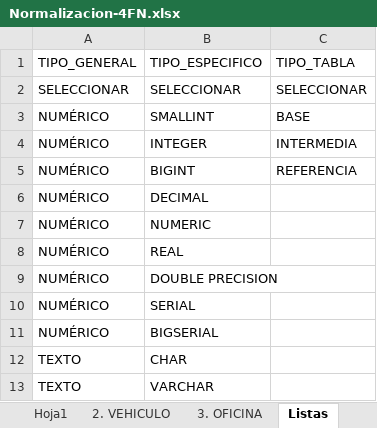
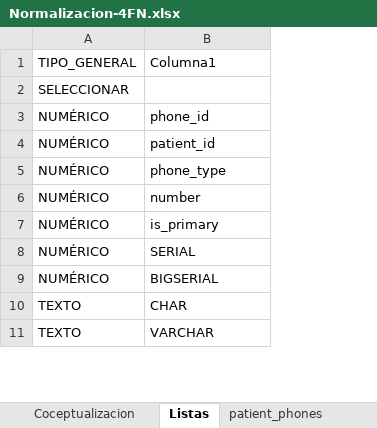
Before and after one commit to XaiclonXD/sql-101-mastering-jhoan-bdi-gd, an Excel workbook: content/smart-health/docs/Normalizacion-4FN.xlsx, sheet Listas, drawn as a sheet; only a part is shown; values as stored, in another font and other column widths than the file's, no cell formats; table styles not drawn; the diff names each change by its address in the sheet, - before the commit and + after, or states it on an @@ line.

```diff
--- a/content/smart-health/docs/Normalizacion-4FN.xlsx (sheet Listas)
+++ b/content/smart-health/docs/Normalizacion-4FN.xlsx (sheet Listas)
-sheet tab: Hoja1
-sheet tab: 2. VEHICULO
-sheet tab: 3. OFICINA
+sheet tab: patient_phones
-column C, rows 1-5: TIPO_TABLA | SELECCIONAR | BASE | INTERMEDIA | REFERENCIA
-B1: TIPO_ESPECIFICO
+B1: Columna1
-B2: SELECCIONAR
+B2: (empty)
-B3: SMALLINT
+B3: phone_id
-B4: INTEGER
+B4: patient_id
-B5: BIGINT
+B5: phone_type
-B6: DECIMAL
+B6: number
-B7: NUMERIC
+B7: is_primary
-row 8: NUMÉRICO | REAL
-row 9: NUMÉRICO | DOUBLE PRECISION
```
Also changed, not shown: other sheet tabs, cell formats, charts or pictures.
